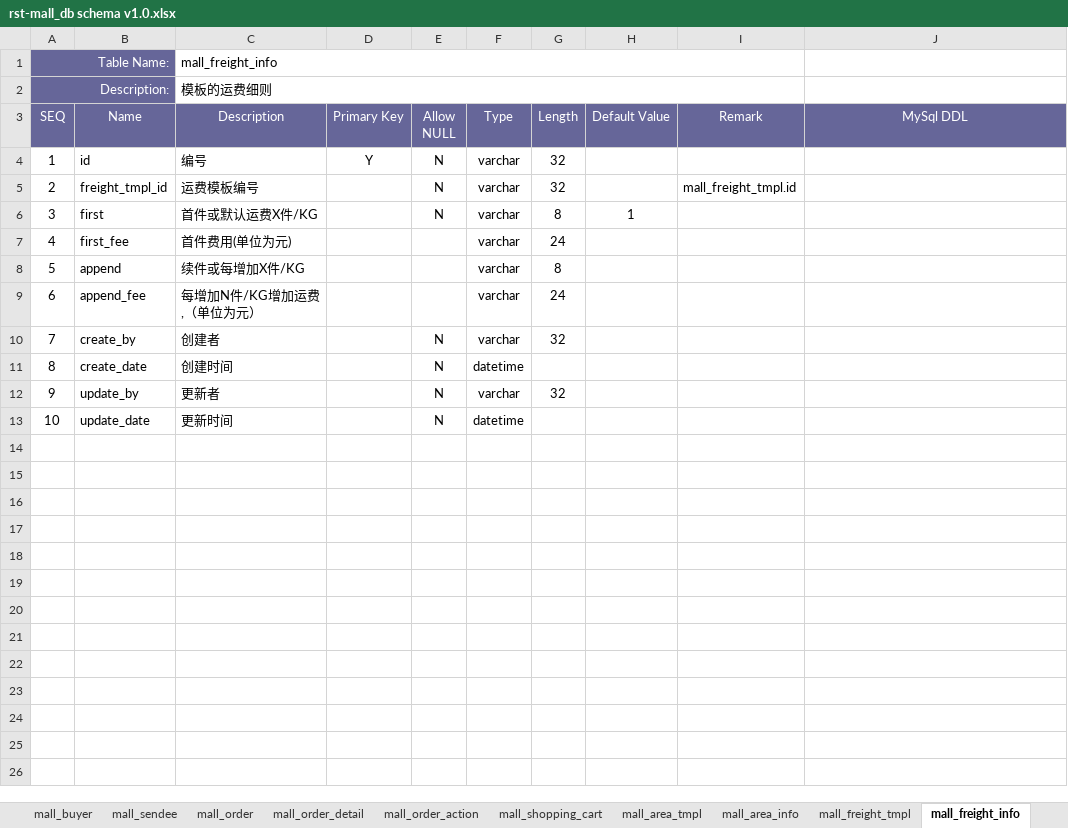
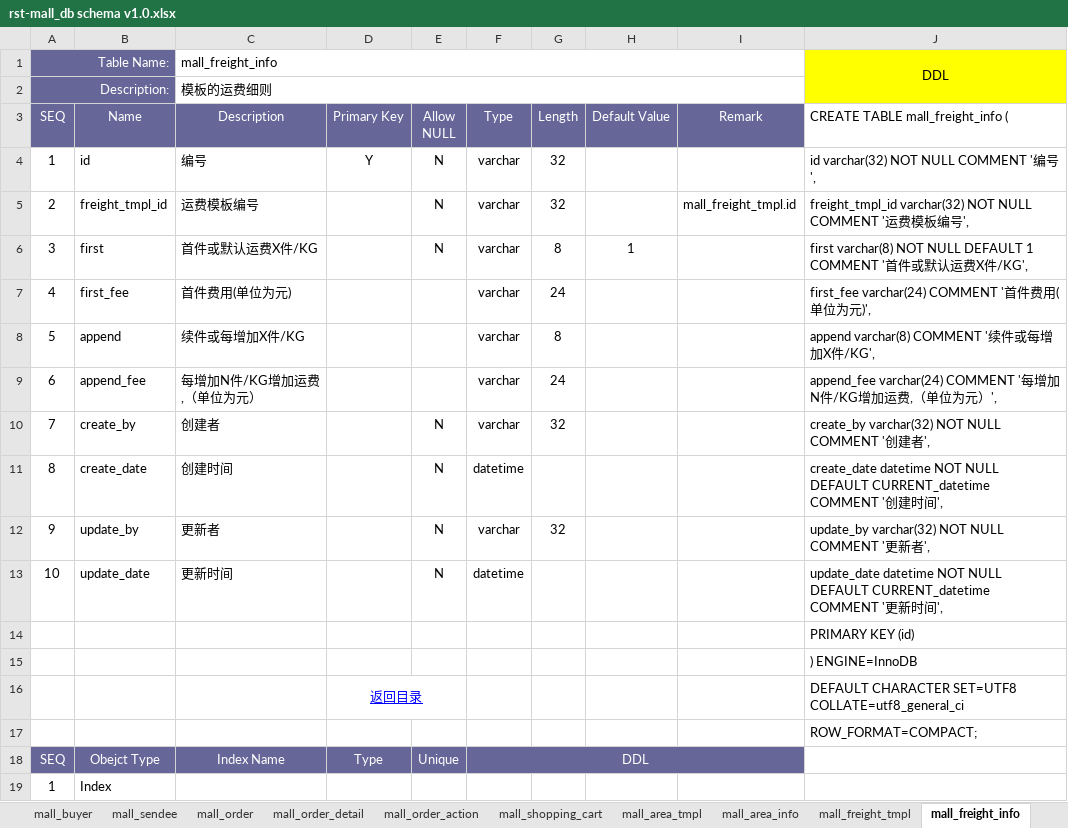
Before and after one commit to fancyrst/rst-mall, an Excel workbook: demo/db/rst-mall_db schema v1.0.xlsx, sheet mall_freight_info, drawn as a sheet; values as stored, in another font and other column widths than the file's, no borders; the diff names each change by its address in the sheet, - before the commit and + after, or states it on an @@ line.

```diff
--- a/demo/db/rst-mall_db schema v1.0.xlsx (sheet mall_freight_info)
+++ b/demo/db/rst-mall_db schema v1.0.xlsx (sheet mall_freight_info)
-J1 (CREATE TABLE mall_freight_info (): (empty)
+J1 (CREATE TABLE mall_freight_info (): DDL
-J1:J2 fill: none
+J1:J2 fill: #FFFF00
+J1:J2 merged
-J3: MySql DDL
+J3: CREATE TABLE mall_freight_info (
@@ J3 fill: #666699 → none, text colour: #FFFFFF → black, alignment: center → left @@
-J4 (CREATE TABLE mall_freight_info (): (empty)
+J4 (CREATE TABLE mall_freight_info (): id varchar(32) NOT NULL COMMENT '编号',
-J5 (CREATE TABLE mall_freight_info (): (empty)
+J5 (CREATE TABLE mall_freight_info (): freight_tmpl_id varchar(32) NOT NULL COMMENT '运费模板编号',
-J6 (CREATE TABLE mall_freight_info (): (empty)
+J6 (CREATE TABLE mall_freight_info (): first varchar(8) NOT NULL DEFAULT 1 COMMENT '首件或默认运费X件/KG',
-J7 (CREATE TABLE mall_freight_info (): (empty)
+J7 (CREATE TABLE mall_freight_info (): first_fee varchar(24) COMMENT '首件费用(单位为元)',
-J8 (CREATE TABLE mall_freight_info (): (empty)
+J8 (CREATE TABLE mall_freight_info (): append varchar(8) COMMENT '续件或每增加X件/KG',
-J9 (CREATE TABLE mall_freight_info (): (empty)
+J9 (CREATE TABLE mall_freight_info (): append_fee varchar(24) COMMENT '每增加N件/KG增加运费,（单位为元）',
-J10 (CREATE TABLE mall_freight_info (): (empty)
+J10 (CREATE TABLE mall_freight_info (): create_by varchar(32) NOT NULL COMMENT '创建者',
-J11 (CREATE TABLE mall_freight_info (): (empty)
+J11 (CREATE TABLE mall_freight_info (): create_date datetime NOT NULL DEFAULT CURRENT_datetime COMMENT '创建时间',
-J12 (CREATE TABLE mall_freight_info (): (empty)
+J12 (CREATE TABLE mall_freight_info (): update_by varchar(32) NOT NULL COMMENT '更新者',
-J13 (CREATE TABLE mall_freight_info (): (empty)
+J13 (CREATE TABLE mall_freight_info (): update_date datetime NOT NULL DEFAULT CURRENT_datetime COMMENT '更新时间',
+row 14:  |  |  |  |  |  |  |  |  | PRIMARY KEY (id)
+row 15:  |  |  |  |  |  |  |  |  | ) ENGINE=InnoDB
+row 16:  |  |  | 返回目录 |  |  |  |  |  | DEFAULT CHARACTER SET=UTF8 COLLATE=utf8_general_ci
+row 17:  |  |  |  |  |  |  |  |  | ROW_FORMAT=COMPACT;
+row 18: SEQ | Obejct Type | Index Name | Type | Unique | DDL
+row 19: 1 | Index
```
Also changed, not shown: sheet 目录, sheet mall_shopping_cart, sheet mall_freight_info_area, sheet mall_freight_tmpl, sheet mall_area_tmpl, sheet mall_area_info, 2 more sheets, demo/db/rst-common_db schema v1.0.xlsx.
